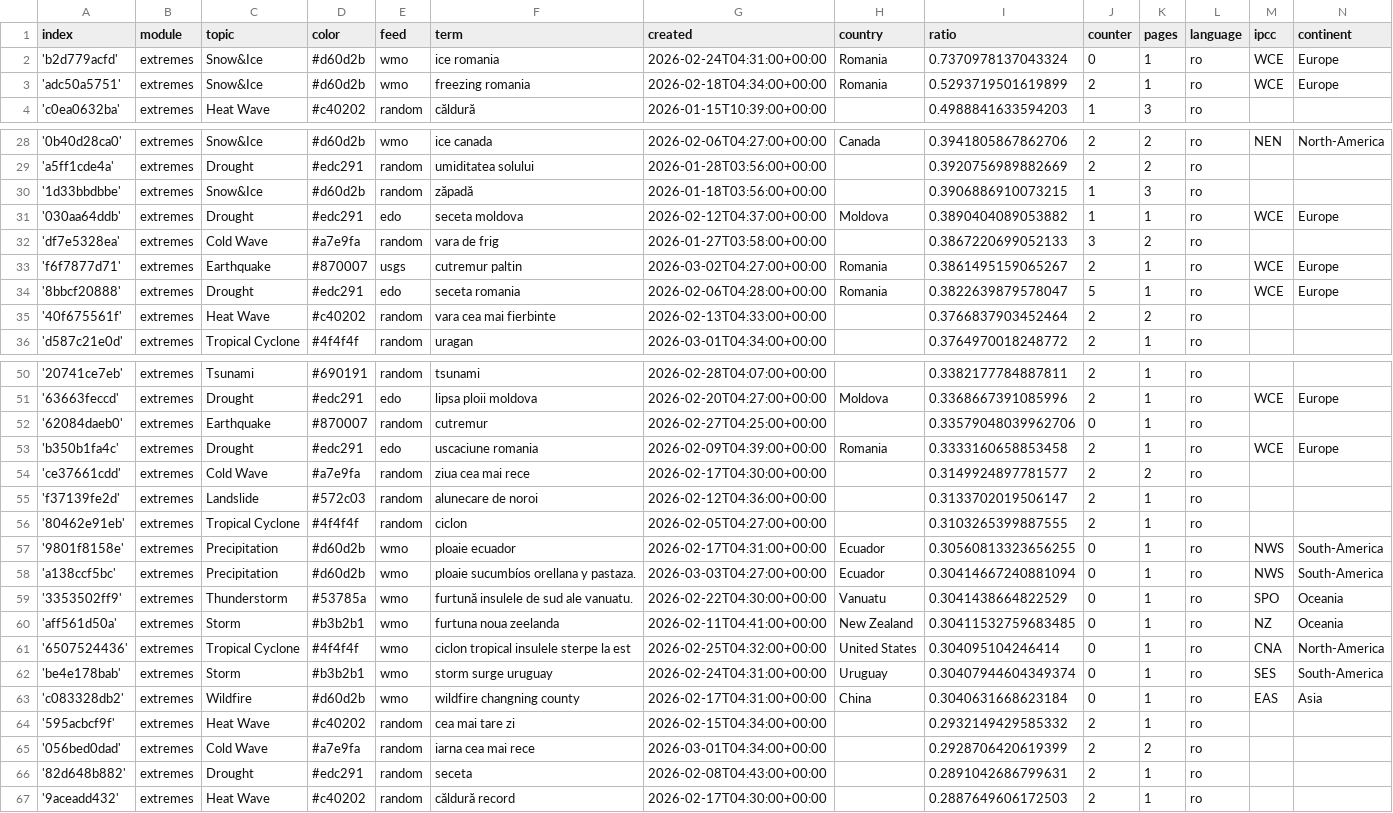
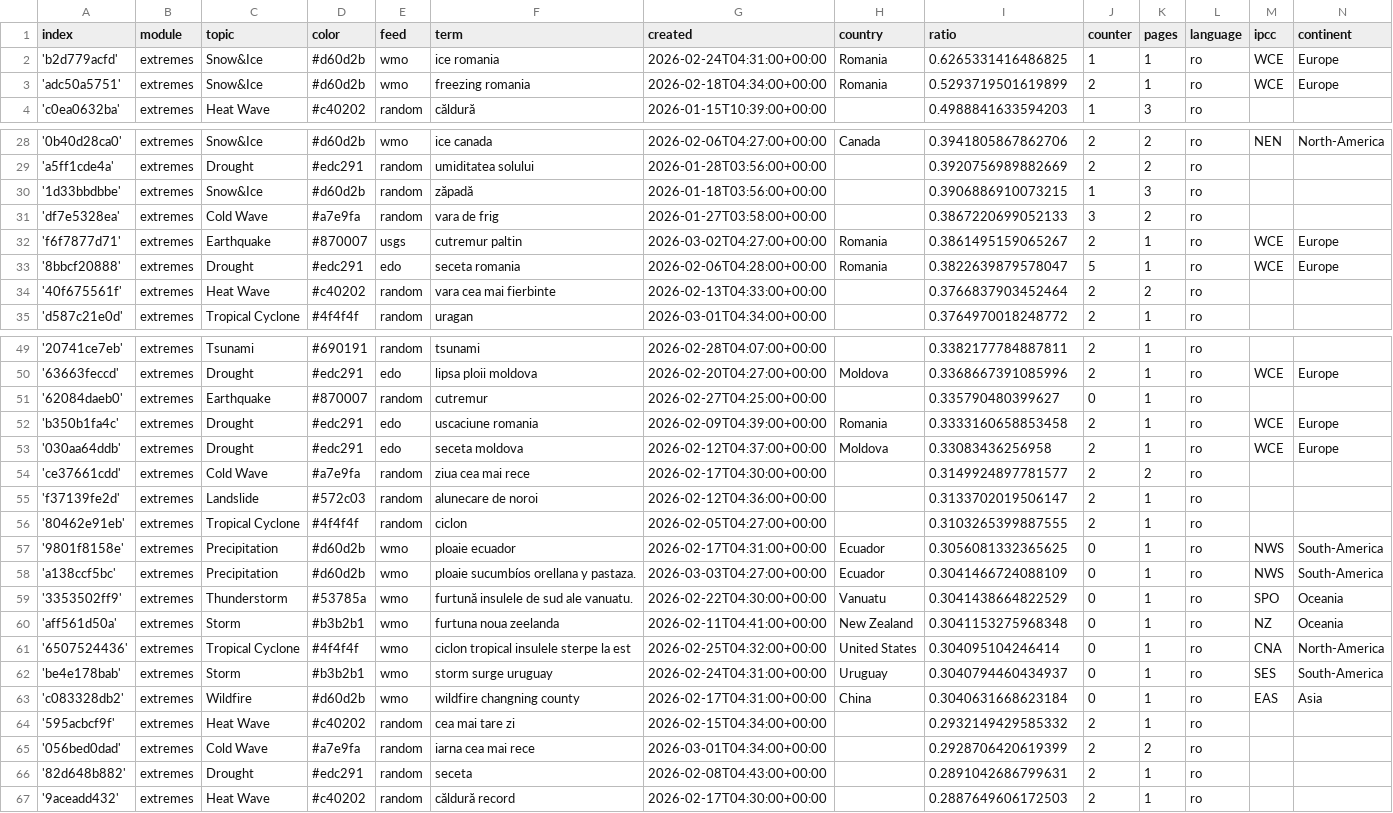
Before and after one commit to TinoH91news/romanianExtremes, a CSV file: terms.csv, drawn as a sheet; only a part is shown, gaps mark what is left out; removed rows and columns are numbered as before the commit, all else as after; the diff names each change by its address in the sheet, - before the commit and + after, or states it on an @@ line.

Commit message:
Commit from GitHub Actions (harvest:0.0)

```diff
--- a/terms.csv
+++ b/terms.csv
-I2 (ratio): 0.7370978137043324
+I2 (ratio): 0.6265331416486825
-J2 (counter): 0
+J2 (counter): 1
-row 31: '030aa64ddb' | extremes | Drought | #edc291 | edo | seceta moldova | 2026-02-12T04:37:00+00:00 | Moldova | 0.3890404089053882 | 1 | 1 | ro | WCE | Europe
-I51 (ratio): 0.33579048039962706
+I51 (ratio): 0.335790480399627
+row 53: '030aa64ddb' | extremes | Drought | #edc291 | edo | seceta moldova | 2026-02-12T04:37:00+00:00 | Moldova | 0.33083436256958 | 2 | 1 | ro | WCE | Europe
-I57 (ratio): 0.30560813323656255
+I57 (ratio): 0.3056081332365625
-I58 (ratio): 0.30414667240881094
+I58 (ratio): 0.3041466724088109
-I60 (ratio): 0.30411532759683485
+I60 (ratio): 0.3041153275968348
-I62 (ratio): 0.30407944604349374
+I62 (ratio): 0.3040794460434937
```
